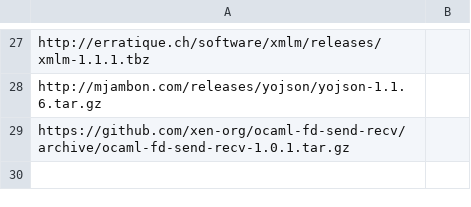
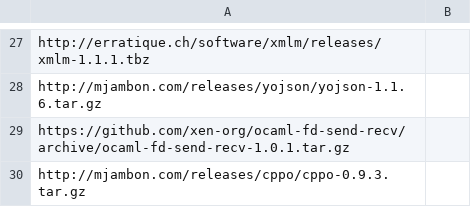
Before and after one commit to xenserver/buildroot, a CSV file: sources.csv, drawn as a sheet; only a part is shown, gaps mark what is left out; the diff names each change by its address in the sheet, - before the commit and + after, or states it on an @@ line.

Commit message:
Add cppo

```diff
--- a/sources.csv
+++ b/sources.csv
+row 30: http://mjambon.com/releases/cppo/cppo-0.9.3.tar.gz
```
Also changed, not shown: 1 other file.
